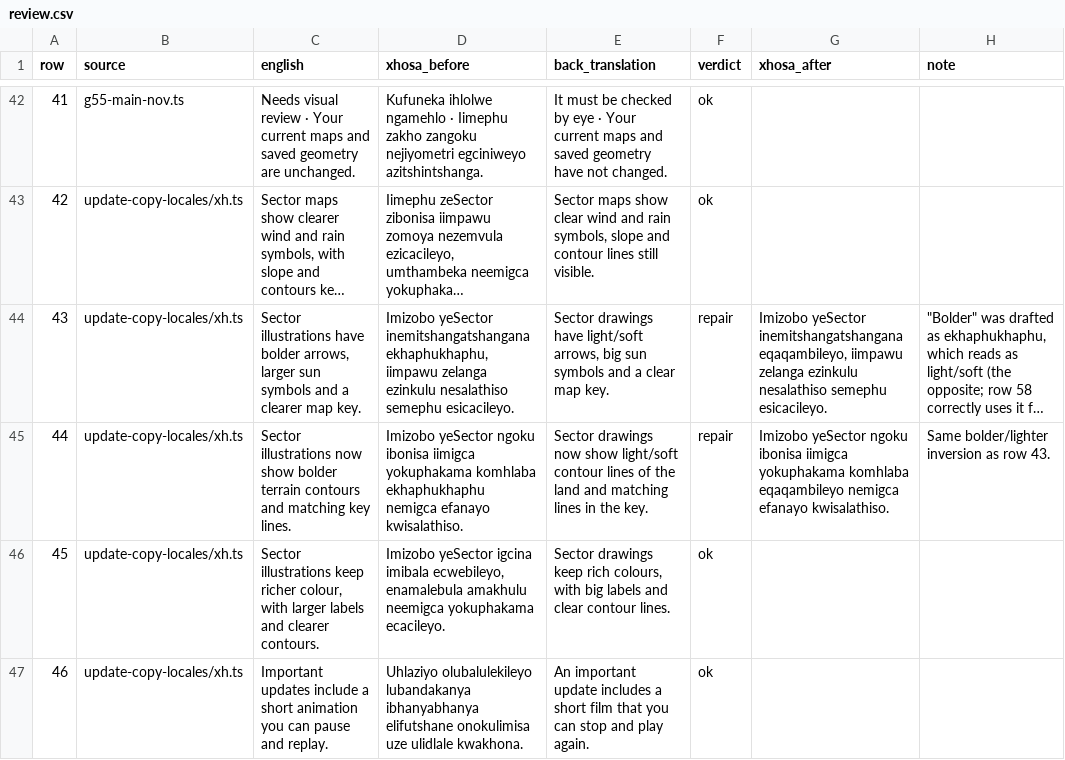
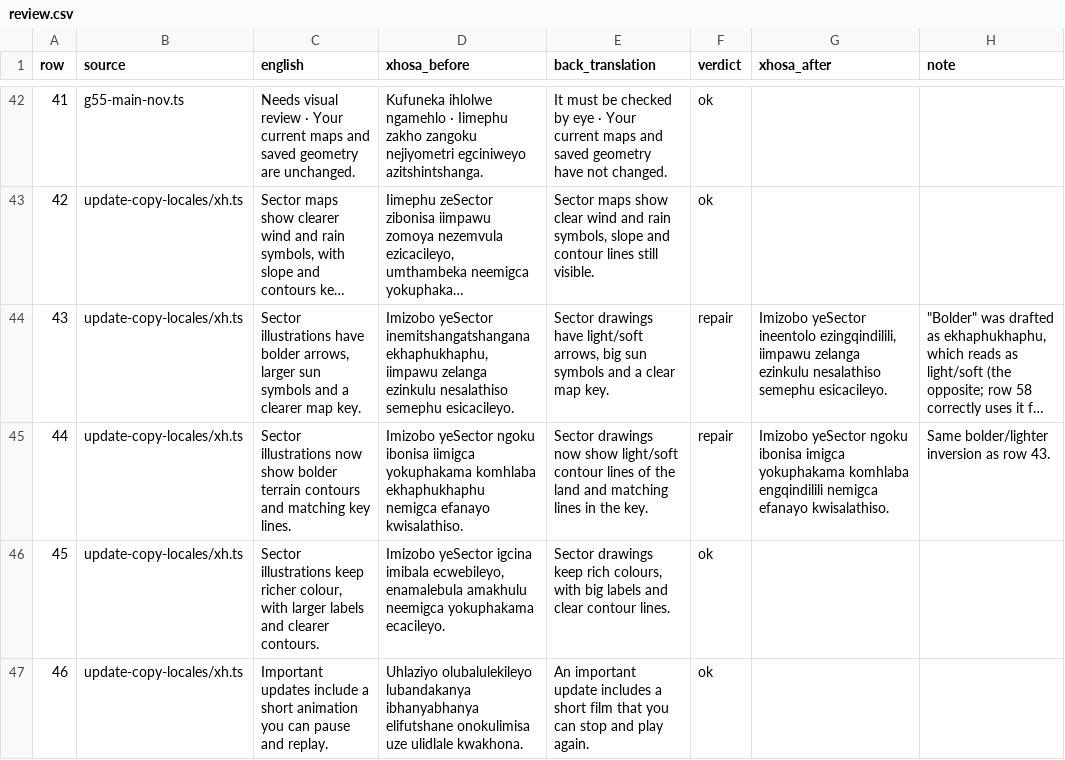
Before and after one commit to rorymclark-prog/ImbewuField, a CSV file: docs/translation-reviews/xhosa-ui-2026-10-23/blind-review-2026-11-07/review.csv, drawn as a sheet; only a part is shown, gaps mark what is left out; long unchanged cells end in …; the diff names each change by its address in the sheet, - before the commit and + after, or states it on an @@ line.

```diff
--- a/docs/translation-reviews/xhosa-ui-2026-10-23/blind-review-2026-11-07/review.csv
+++ b/docs/translation-reviews/xhosa-ui-2026-10-23/blind-review-2026-11-07/review.csv
-G44 (xhosa_after): Imizobo yeSector inemitshangatshangana eqaqambileyo, iimpawu zelanga…
+G44 (xhosa_after): Imizobo yeSector ineentolo ezingqindilili, iimpawu zelanga…
-G45 (xhosa_after): …ngoku ibonisa iimigca yokuphakama komhlaba eqaqambileyo nemigca efanayo…
+G45 (xhosa_after): …ngoku ibonisa imigca yokuphakama komhlaba engqindilili nemigca efanayo…
```
Also changed, not shown: 1 other file.
